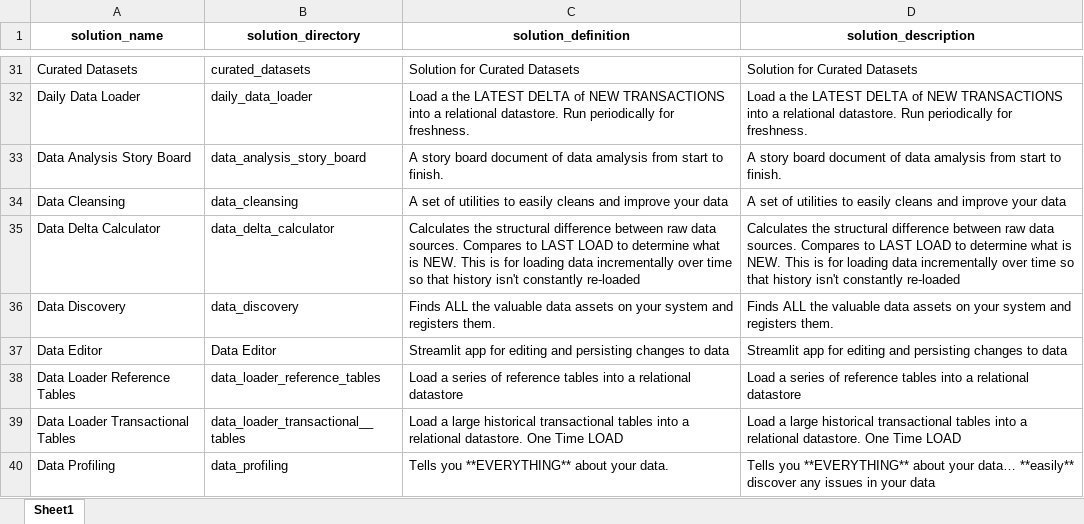
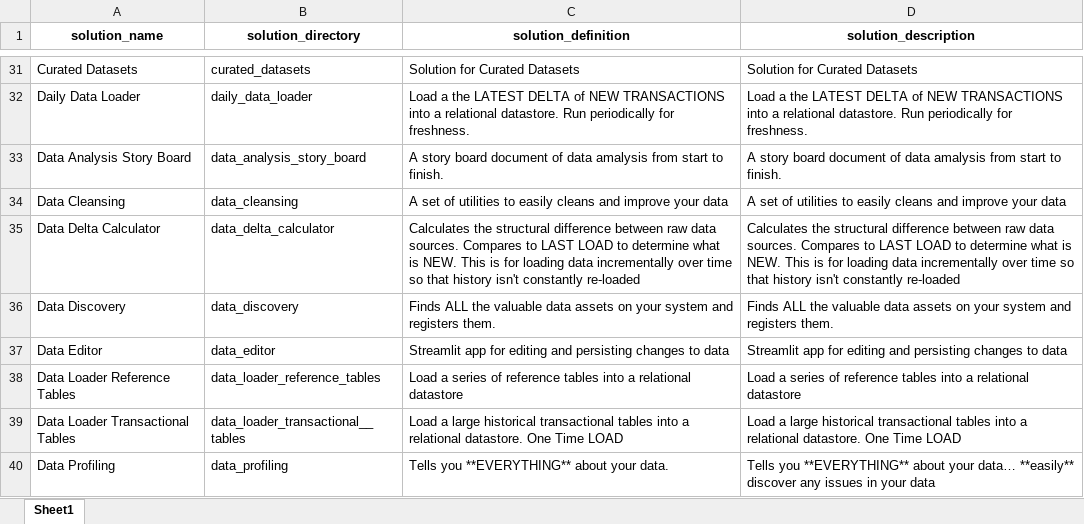
Before and after one commit to JoeEberle/solution_registry, an Excel workbook: solution_registry.xlsx, sheet Sheet1, drawn as a sheet; only a part is shown, gaps mark what is left out; values as stored, in another font and other column widths than the file's, no borders; the diff names each change by its address in the sheet, - before the commit and + after, or states it on an @@ line.

Commit message:
Automated 2025-10-07 commit

```diff
--- a/solution_registry.xlsx (sheet Sheet1)
+++ b/solution_registry.xlsx (sheet Sheet1)
-B37 (solution_directory): Data Editor
+B37 (solution_directory): data_editor
```
